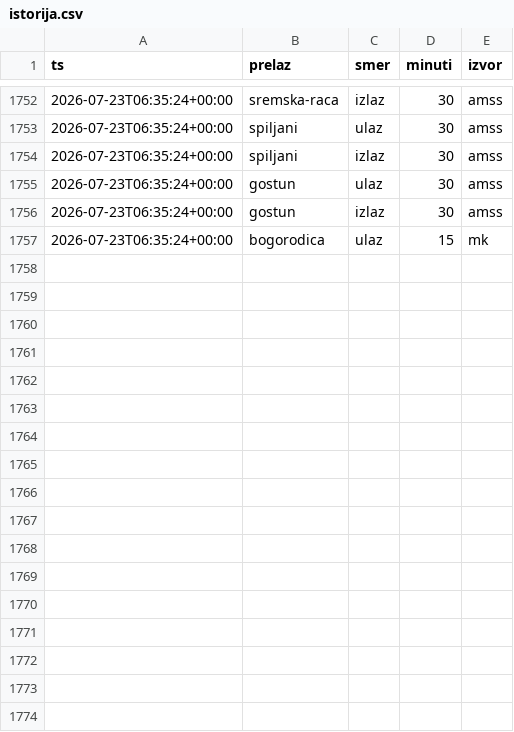
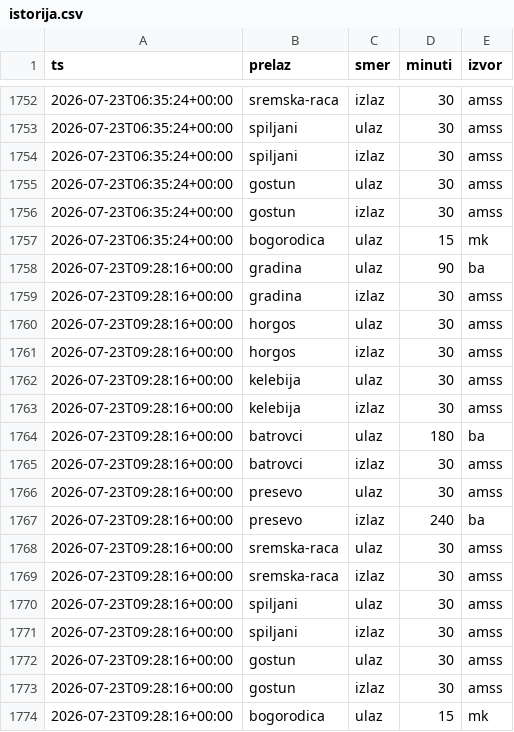
Before and after one commit to vojinovic/Gasolina, a CSV file: istorija.csv, drawn as a sheet; only a part is shown, gaps mark what is left out.

```diff
--- a/istorija.csv
+++ b/istorija.csv
@@ -1757 +1757,18 @@ ts,prelaz,smer,minuti,izvor
 2026-07-23T06:35:24+00:00,bogorodica,ulaz,15,mk
+2026-07-23T09:28:16+00:00,gradina,ulaz,90,ba
+2026-07-23T09:28:16+00:00,gradina,izlaz,30,amss
+2026-07-23T09:28:16+00:00,horgos,ulaz,30,amss
+2026-07-23T09:28:16+00:00,horgos,izlaz,30,amss
+2026-07-23T09:28:16+00:00,kelebija,ulaz,30,amss
+2026-07-23T09:28:16+00:00,kelebija,izlaz,30,amss
+2026-07-23T09:28:16+00:00,batrovci,ulaz,180,ba
+2026-07-23T09:28:16+00:00,batrovci,izlaz,30,amss
+2026-07-23T09:28:16+00:00,presevo,ulaz,30,amss
+2026-07-23T09:28:16+00:00,presevo,izlaz,240,ba
+2026-07-23T09:28:16+00:00,sremska-raca,ulaz,30,amss
+2026-07-23T09:28:16+00:00,sremska-raca,izlaz,30,amss
+2026-07-23T09:28:16+00:00,spiljani,ulaz,30,amss
+2026-07-23T09:28:16+00:00,spiljani,izlaz,30,amss
+2026-07-23T09:28:16+00:00,gostun,ulaz,30,amss
+2026-07-23T09:28:16+00:00,gostun,izlaz,30,amss
+2026-07-23T09:28:16+00:00,bogorodica,ulaz,15,mk
```
Also changed, not shown: 1 other file.
